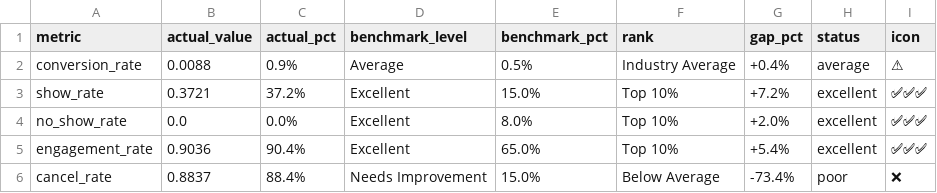
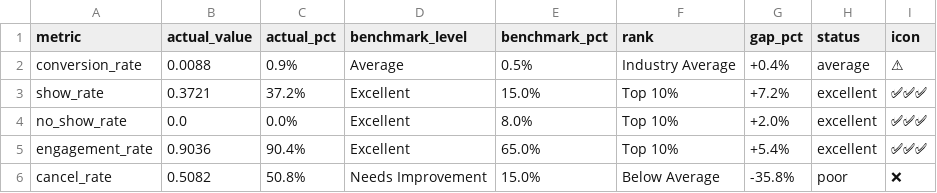
Before and after one commit to thamsanqakekana-tech/stretchlab-dashboard, a CSV file: dashboard/public/data/phiwe_benchmarks_comparison.csv, drawn as a sheet.

```diff
--- a/dashboard/public/data/phiwe_benchmarks_comparison.csv
+++ b/dashboard/public/data/phiwe_benchmarks_comparison.csv
@@ -5,2 +5,2 @@ no_show_rate,0.0,0.0%,Excellent,8.0%,Top 10%,+2.0%,excellent,✅✅✅
 engagement_rate,0.9036,90.4%,Excellent,65.0%,Top 10%,+5.4%,excellent,✅✅✅
-cancel_rate,0.8837,88.4%,Needs Improvement,15.0%,Below Average,-73.4%,poor,❌
+cancel_rate,0.5082,50.8%,Needs Improvement,15.0%,Below Average,-35.8%,poor,❌
```
Also changed, not shown: dashboard/dist/data/phiwe_bookings.csv, dashboard/dist/data/phiwe_day_of_week_performance.csv, 15 other files.
